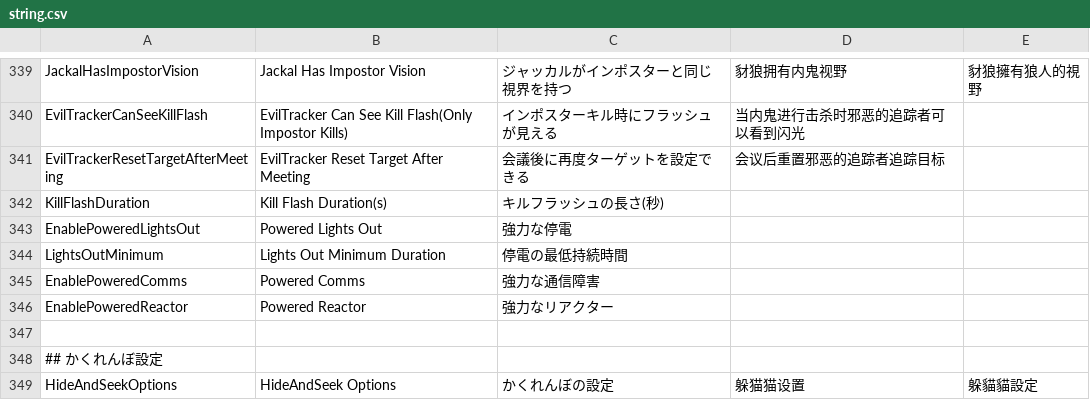
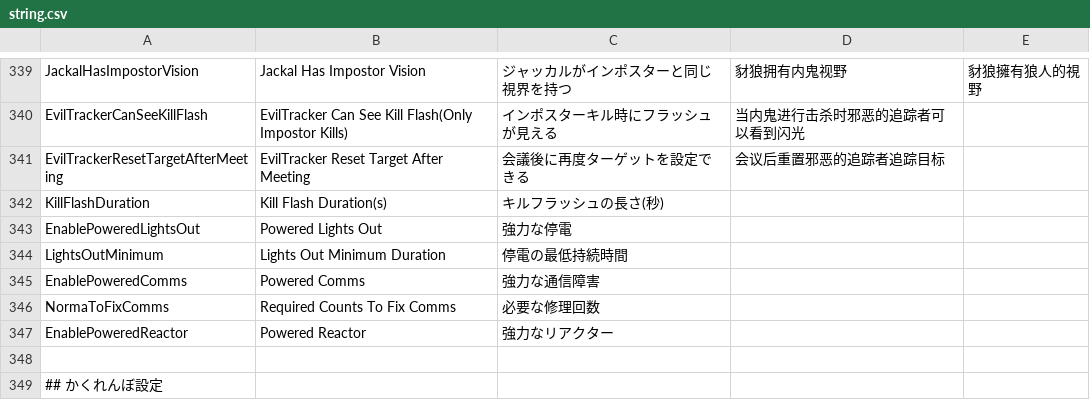
Before and after one commit to Masami4711/TownOfHost, a CSV file: Resources/string.csv, drawn as a sheet; only a part is shown, gaps mark what is left out; the shorter side is filled out with more unchanged rows; the diff names each change by its address in the sheet, - before the commit and + after, or states it on an @@ line.

```diff
--- a/Resources/string.csv
+++ b/Resources/string.csv
+row 346: NormaToFixComms | Required Counts To Fix Comms | 必要な修理回数
```
Also changed, not shown: 2 other files.
